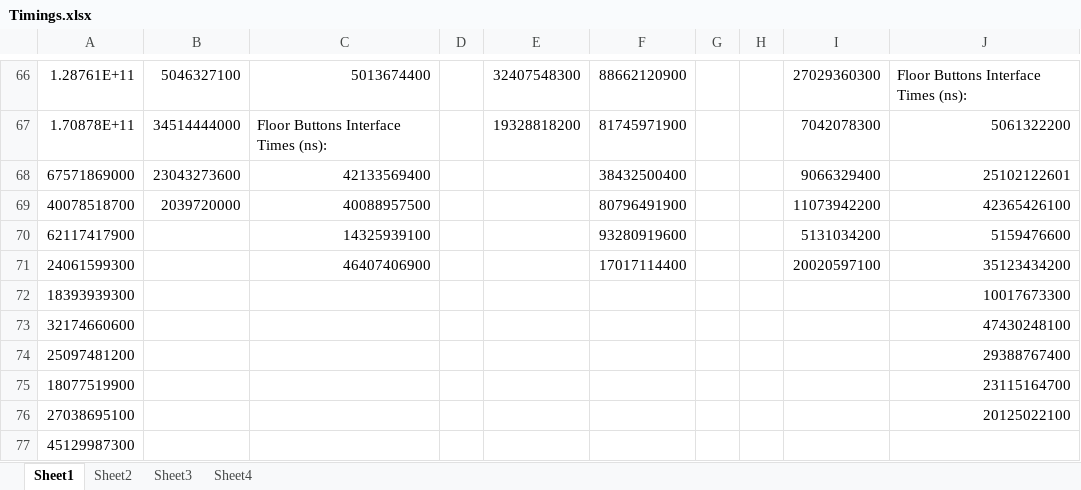
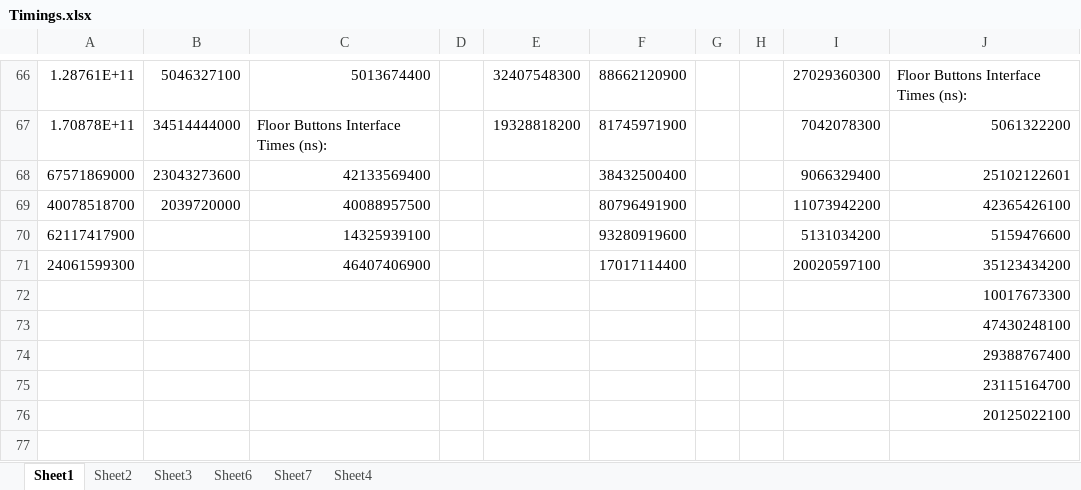
Before and after one commit to BramSrna/ElevatorControlSystem, an Excel workbook: Documentation/Timings.xlsx, sheet Sheet1, drawn as a sheet; only a part is shown, gaps mark what is left out; values as stored, in another font and other column widths than the file's, no borders; the diff names each change by its address in the sheet, - before the commit and + after, or states it on an @@ line.

```diff
--- a/Documentation/Timings.xlsx (sheet Sheet1)
+++ b/Documentation/Timings.xlsx (sheet Sheet1)
+sheet tab: Sheet6
+sheet tab: Sheet7
-A72: 18393939300
+A72: (empty)
-A73: 32174660600
+A73: (empty)
-A74: 25097481200
+A74: (empty)
-A75: 18077519900
+A75: (empty)
-A76: 27038695100
+A76: (empty)
-row 77: 45129987300
```
Also changed, not shown: 3 other files.
